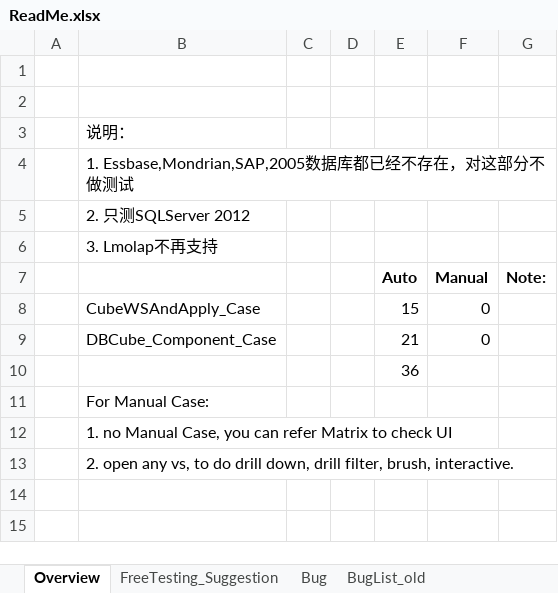
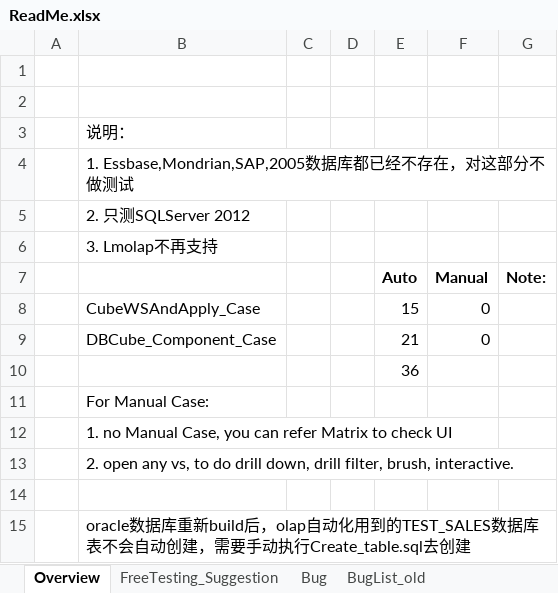
Before and after one commit to inetsoft-technology/datatest, an Excel workbook: docs/olap/ReadMe.xlsx, sheet Overview, drawn as a sheet; values as stored, in another font and other column widths than the file's, no borders; the diff names each change by its address in the sheet, - before the commit and + after, or states it on an @@ line.

Commit message:
update olap readme

```diff
--- a/docs/olap/ReadMe.xlsx (sheet Overview)
+++ b/docs/olap/ReadMe.xlsx (sheet Overview)
+row 14: (empty)
+row 15:  | oracle数据库重新build后，olap自动化用到的TEST_SALES数据库表不会自动创建，需要手动执行Create_table.sql去创建
```
Also changed, not shown: charts or pictures.
